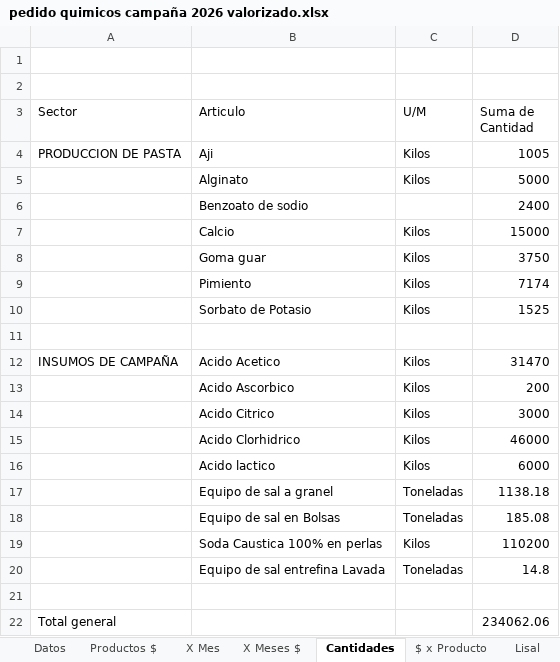
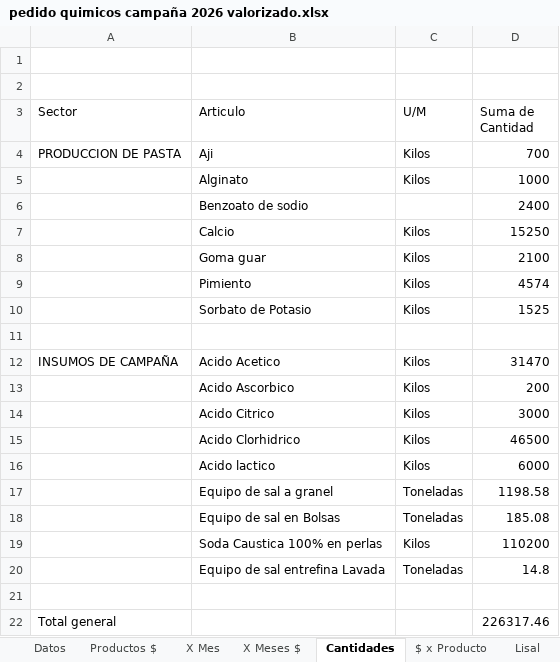
Before and after one commit to Ale-pogo/dashboard-fincalaseis, an Excel workbook: public/data/pedido quimicos campaña 2026 valorizado.xlsx, sheet Cantidades, drawn as a sheet; values as stored, in another font and other column widths than the file's, no borders; the diff names each change by its address in the sheet, - before the commit and + after, or states it on an @@ line.

```diff
--- a/public/data/pedido quimicos campaña 2026 valorizado.xlsx (sheet Cantidades)
+++ b/public/data/pedido quimicos campaña 2026 valorizado.xlsx (sheet Cantidades)
-D4 (Suma de Cantidad): 1005
+D4 (Suma de Cantidad): 700
-D5 (Suma de Cantidad): 5000
+D5 (Suma de Cantidad): 1000
-D7 (Suma de Cantidad): 15000
+D7 (Suma de Cantidad): 15250
-D8 (Suma de Cantidad): 3750
+D8 (Suma de Cantidad): 2100
-D9 (Suma de Cantidad): 7174
+D9 (Suma de Cantidad): 4574
-D15 (Suma de Cantidad): 46000
+D15 (Suma de Cantidad): 46500
-D17 (Suma de Cantidad): 1138.18
+D17 (Suma de Cantidad): 1198.58
-D22 (Suma de Cantidad): 234062.06
+D22 (Suma de Cantidad): 226317.46
```
Also changed, not shown: sheet Datos, sheet X Mes, sheet X Meses $, sheet $ x Producto, formulas that keep their value, hidden cells, charts or pictures, 2 other files.
